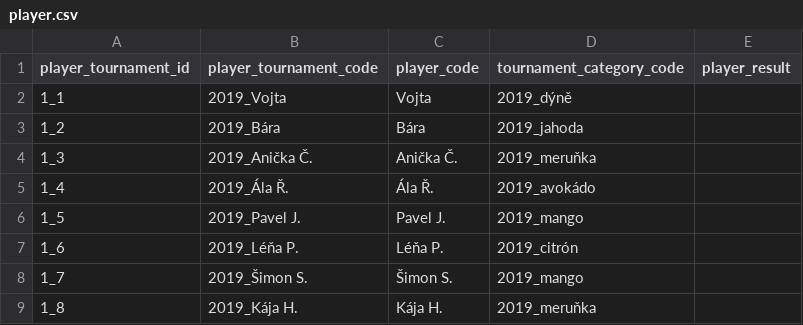
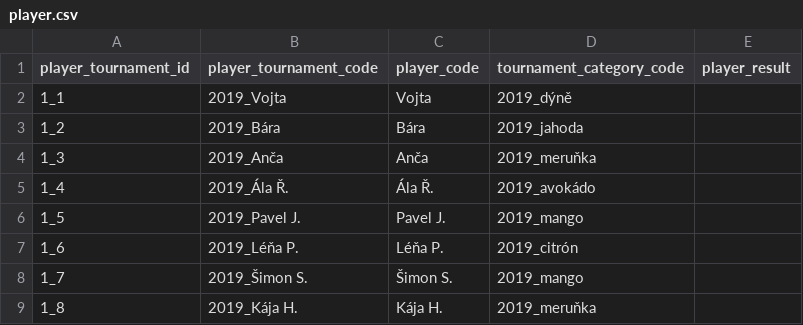
Before and after one commit to vojtechherrmann/rozvedcik, a CSV file: historical_results/data/2019/player.csv, drawn as a sheet; only a part is shown.

Commit message:
renaming Anička Č. to Anča

```diff
--- a/historical_results/data/2019/player.csv
+++ b/historical_results/data/2019/player.csv
@@ -3,3 +3,3 @@
 1_2,2019_Bára,Bára,2019_jahoda
-1_3,2019_Anička Č.,Anička Č.,2019_meruňka
+1_3,2019_Anča,Anča,2019_meruňka
 1_4,2019_Ála Ř.,Ála Ř.,2019_avokádo
```
Also changed, not shown: historical_results/data/2019/player_team.csv, historical_results/data/2020/player.csv, 4 other files.
